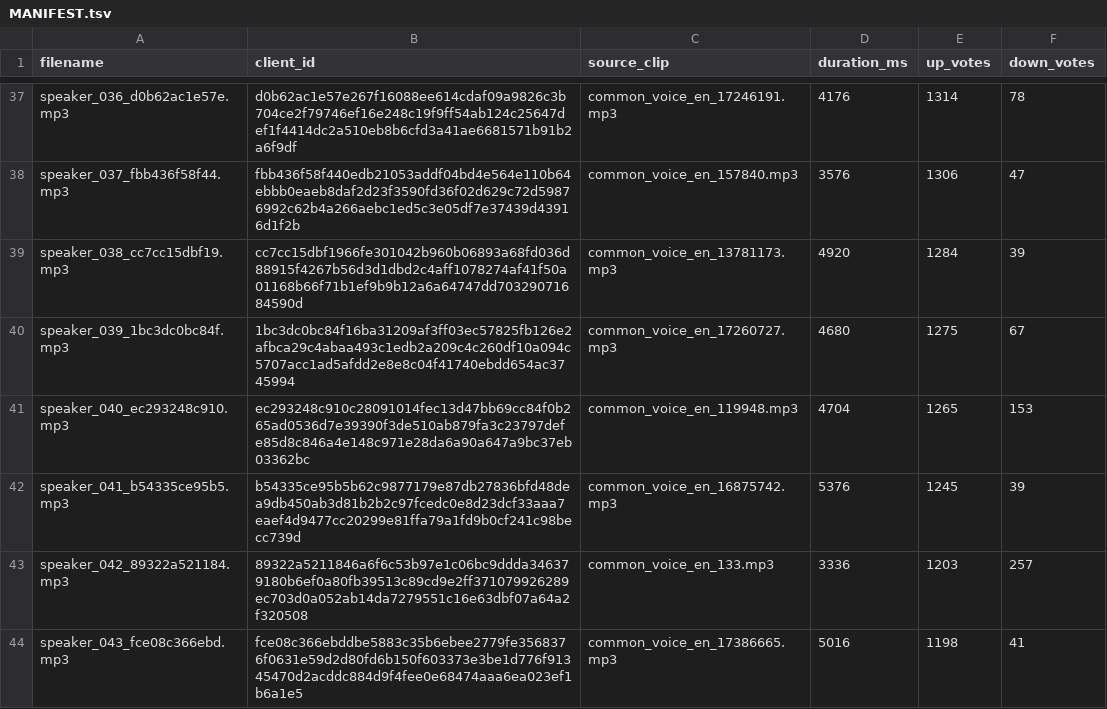
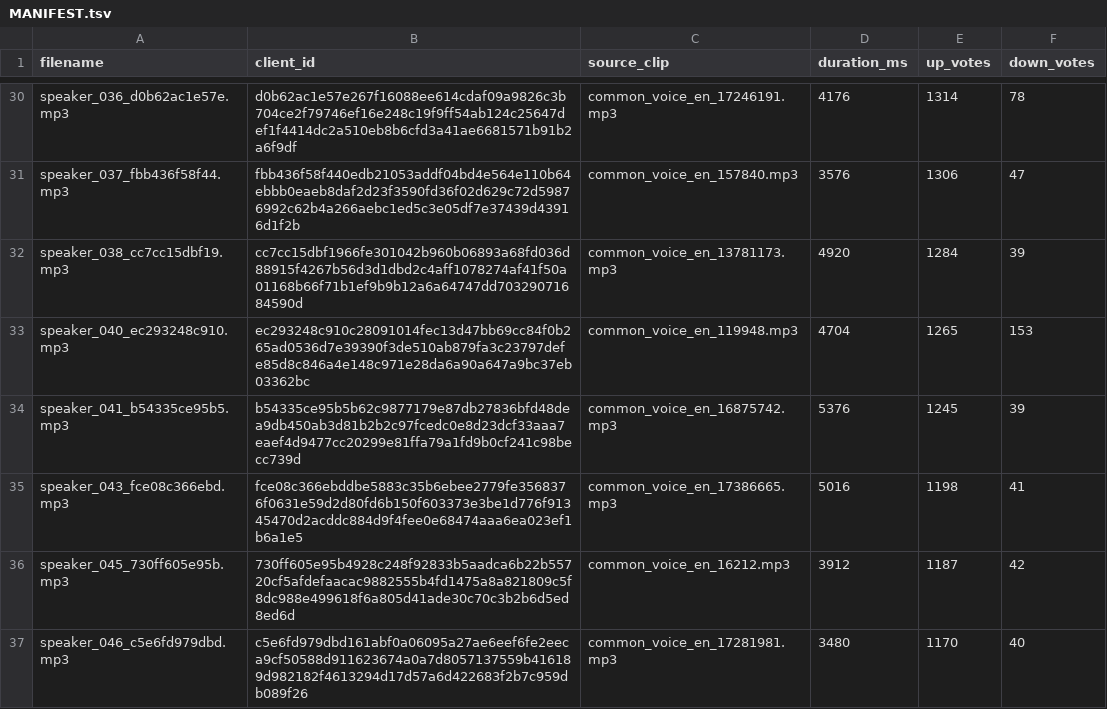
Before and after one commit to kitsune7/janglish, a TSV file: data/speaker-clips/en/MANIFEST.tsv, drawn as a sheet; only a part is shown, gaps mark what is left out; the shorter side is filled out with more unchanged rows; the diff covers the shown part only; the diff names each change by its address in the sheet, - before the commit and + after, or states it on an @@ line.

Commit message:
remove bad reference clips

```diff
--- a/data/speaker-clips/en/MANIFEST.tsv
+++ b/data/speaker-clips/en/MANIFEST.tsv
-row 40: speaker_039_1bc3dc0bc84f.mp3 | 1bc3dc0bc84f16ba31209af3ff03ec57825fb126e2afbca29c4abaa493c1edb2a209c4c260df10a094c5707acc1ad5afdd2e8e8c04f41740ebdd654ac3745994 | common_voice_en_17260727.mp3 | 4680 | 1275 | 67
-row 43: speaker_042_89322a521184.mp3 | 89322a5211846a6f6c53b97e1c06bc9ddda346379180b6ef0a80fb39513c89cd9e2ff371079926289ec703d0a052ab14da7279551c16e63dbf07a64a2f320508 | common_voice_en_133.mp3 | 3336 | 1203 | 257
```
Also changed, not shown: 19 removed rows elsewhere in this file, data/speaker-clips/jp/MANIFEST.tsv, 38 other files.
